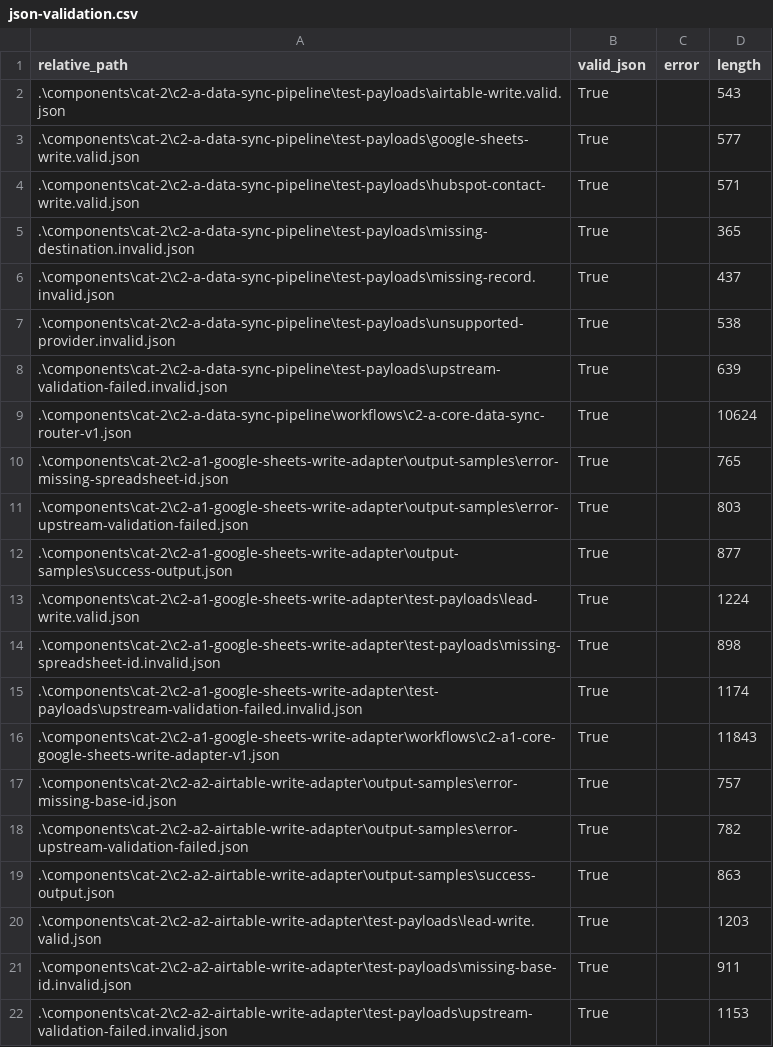
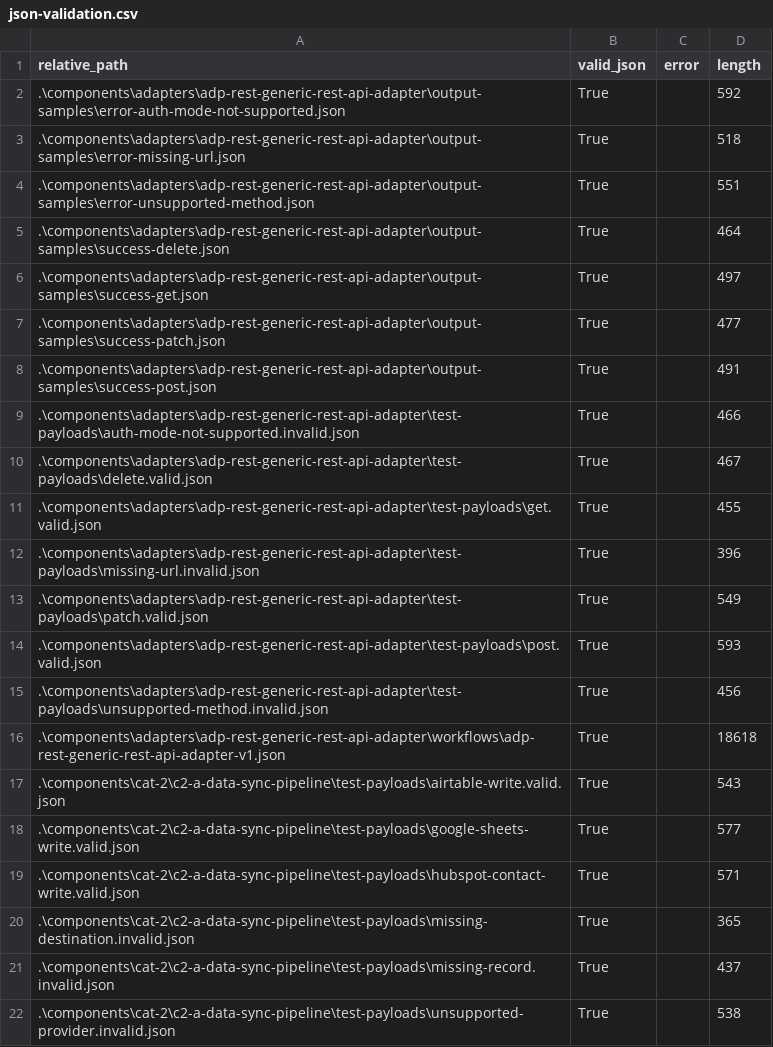
Before and after one commit to LexNovaHQ/automation-library, a CSV file: audit/reports/json-validation.csv, drawn as a sheet; only a part is shown; the shorter side is filled out with more unchanged rows; the diff names each change by its address in the sheet, - before the commit and + after, or states it on an @@ line.

Commit message:
Build ADP-REST generic REST API adapter

```diff
--- a/audit/reports/json-validation.csv
+++ b/audit/reports/json-validation.csv
+row 2: .\components\adapters\adp-rest-generic-rest-api-adapter\output-samples\error-auth-mode-not-supported.json | True |  | 592
+row 3: .\components\adapters\adp-rest-generic-rest-api-adapter\output-samples\error-missing-url.json | True |  | 518
+row 4: .\components\adapters\adp-rest-generic-rest-api-adapter\output-samples\error-unsupported-method.json | True |  | 551
+row 5: .\components\adapters\adp-rest-generic-rest-api-adapter\output-samples\success-delete.json | True |  | 464
+row 6: .\components\adapters\adp-rest-generic-rest-api-adapter\output-samples\success-get.json | True |  | 497
+row 7: .\components\adapters\adp-rest-generic-rest-api-adapter\output-samples\success-patch.json | True |  | 477
+row 8: .\components\adapters\adp-rest-generic-rest-api-adapter\output-samples\success-post.json | True |  | 491
+row 9: .\components\adapters\adp-rest-generic-rest-api-adapter\test-payloads\auth-mode-not-supported.invalid.json | True |  | 466
+row 10: .\components\adapters\adp-rest-generic-rest-api-adapter\test-payloads\delete.valid.json | True |  | 467
+row 11: .\components\adapters\adp-rest-generic-rest-api-adapter\test-payloads\get.valid.json | True |  | 455
+row 12: .\components\adapters\adp-rest-generic-rest-api-adapter\test-payloads\missing-url.invalid.json | True |  | 396
+row 13: .\components\adapters\adp-rest-generic-rest-api-adapter\test-payloads\patch.valid.json | True |  | 549
+row 14: .\components\adapters\adp-rest-generic-rest-api-adapter\test-payloads\post.valid.json | True |  | 593
+row 15: .\components\adapters\adp-rest-generic-rest-api-adapter\test-payloads\unsupported-method.invalid.json | True |  | 456
+row 16: .\components\adapters\adp-rest-generic-rest-api-adapter\workflows\adp-rest-generic-rest-api-adapter-v1.json | True |  | 18618
```
Also changed, not shown: audit/config/component-classification.csv, 26 other files.
